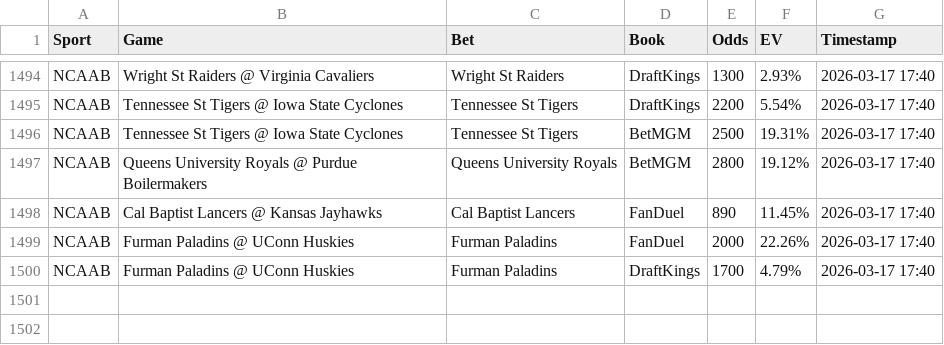
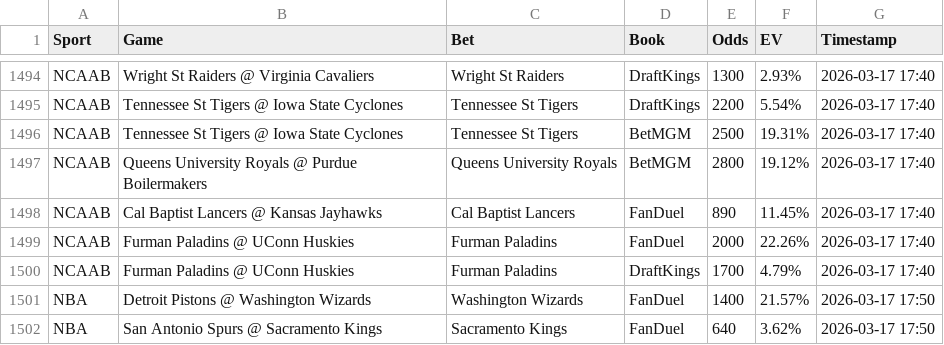
Before and after one commit to Hgully/quant-syndicate, a CSV file: ev_log.csv, drawn as a sheet; only a part is shown, gaps mark what is left out; the diff names each change by its address in the sheet, - before the commit and + after, or states it on an @@ line.

```diff
--- a/ev_log.csv
+++ b/ev_log.csv
+row 1501: NBA | Detroit Pistons @ Washington Wizards | Washington Wizards | FanDuel | 1400 | 21.57% | 2026-03-17 17:50
+row 1502: NBA | San Antonio Spurs @ Sacramento Kings | Sacramento Kings | FanDuel | 640 | 3.62% | 2026-03-17 17:50
```
